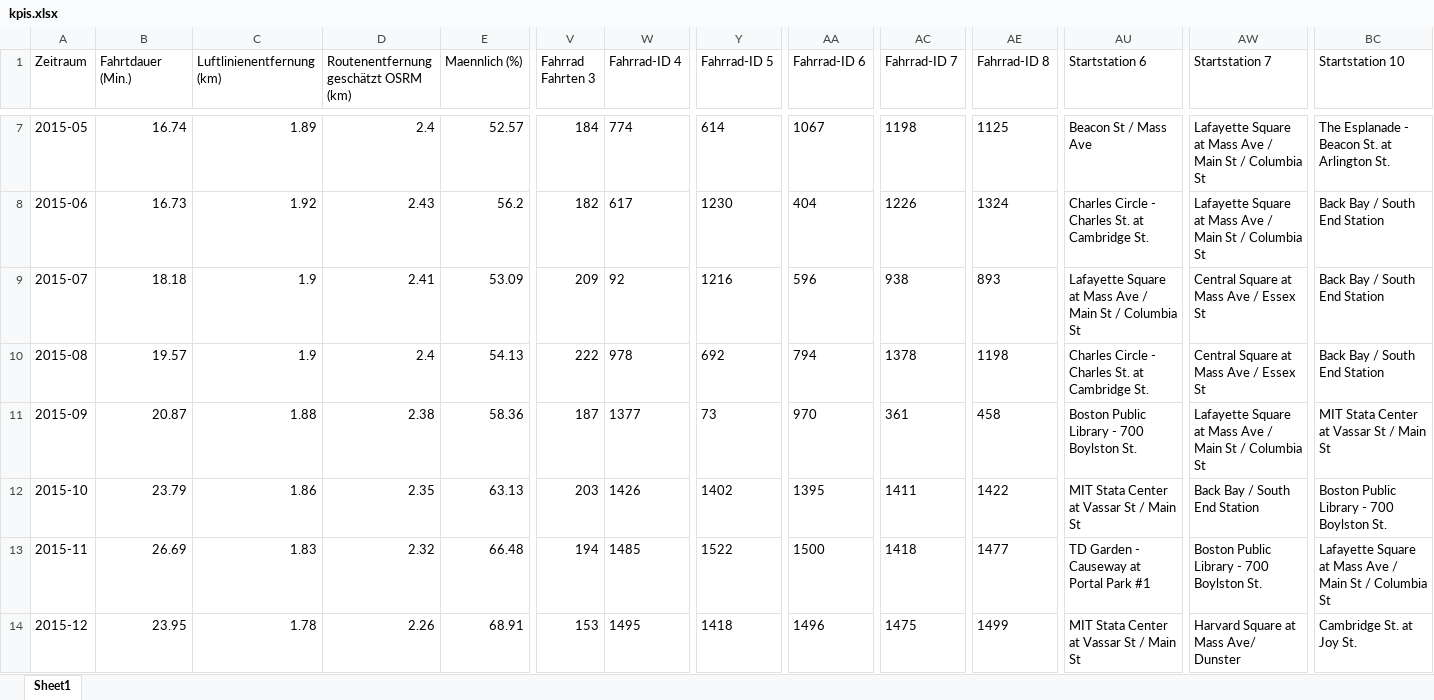
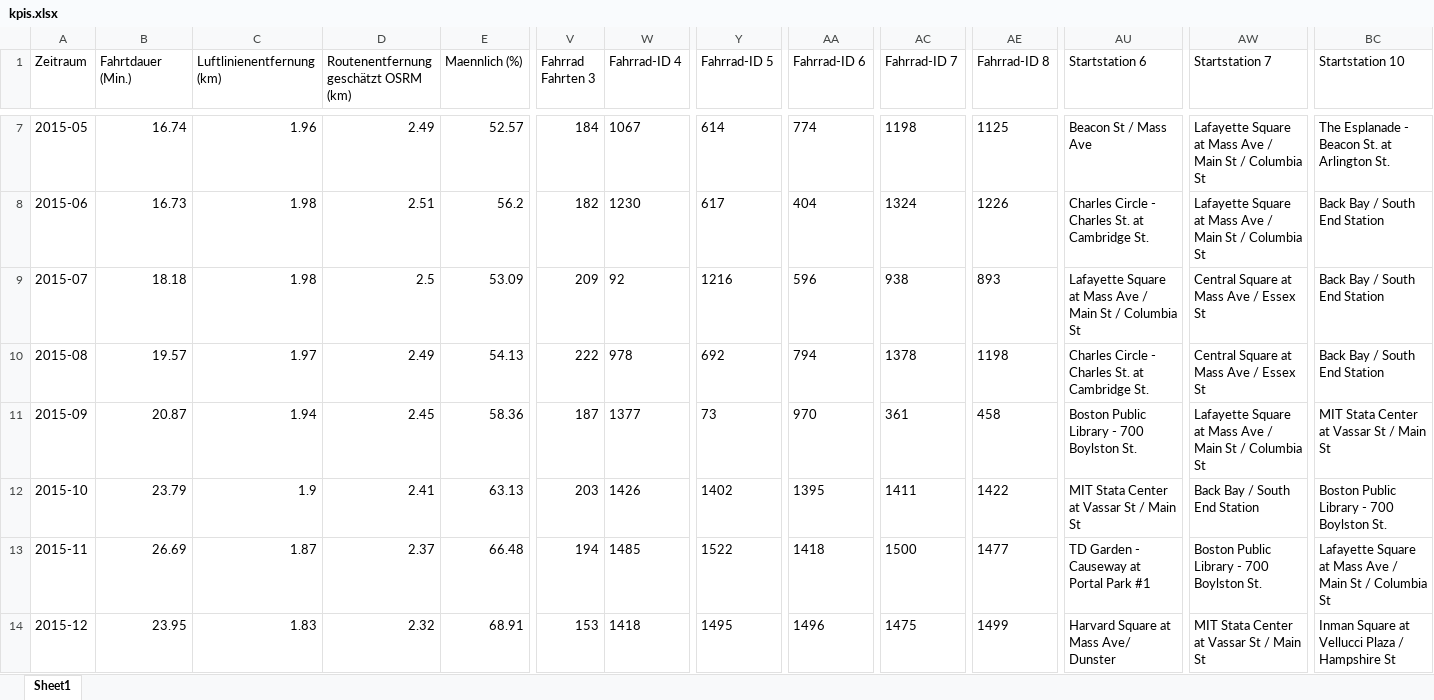
Before and after one commit to SvenRgr/BigData, an Excel workbook: Pruefung/hubway/exports/kpis.xlsx, sheet Sheet1, drawn as a sheet; only a part is shown, gaps mark what is left out; values as stored, in another font and other column widths than the file's, no borders; the diff covers the shown part only; the diff names each change by its address in the sheet, - before the commit and + after, or states it on an @@ line.

```diff
--- a/Pruefung/hubway/exports/kpis.xlsx (sheet Sheet1)
+++ b/Pruefung/hubway/exports/kpis.xlsx (sheet Sheet1)
-C7 (Luftlinienentfernung (km)): 1.89
+C7 (Luftlinienentfernung (km)): 1.96
-D7: 2.4
+D7: 2.49
-W7 (Fahrrad-ID 4): 774
+W7 (Fahrrad-ID 4): 1067
-AA7 (Fahrrad-ID 6): 1067
+AA7 (Fahrrad-ID 6): 774
-C8 (Luftlinienentfernung (km)): 1.92
+C8 (Luftlinienentfernung (km)): 1.98
-D8: 2.43
+D8: 2.51
-W8 (Fahrrad-ID 4): 617
+W8 (Fahrrad-ID 4): 1230
-Y8 (Fahrrad-ID 5): 1230
+Y8 (Fahrrad-ID 5): 617
-AC8 (Fahrrad-ID 7): 1226
+AC8 (Fahrrad-ID 7): 1324
-AE8 (Fahrrad-ID 8): 1324
+AE8 (Fahrrad-ID 8): 1226
-C9 (Luftlinienentfernung (km)): 1.9
+C9 (Luftlinienentfernung (km)): 1.98
-D9: 2.41
+D9: 2.5
-C10 (Luftlinienentfernung (km)): 1.9
+C10 (Luftlinienentfernung (km)): 1.97
-D10: 2.4
+D10: 2.49
-C11 (Luftlinienentfernung (km)): 1.88
+C11 (Luftlinienentfernung (km)): 1.94
-D11: 2.38
+D11: 2.45
-C12 (Luftlinienentfernung (km)): 1.86
+C12 (Luftlinienentfernung (km)): 1.9
-D12: 2.35
+D12: 2.41
-C13 (Luftlinienentfernung (km)): 1.83
+C13 (Luftlinienentfernung (km)): 1.87
-D13: 2.32
+D13: 2.37
-AA13 (Fahrrad-ID 6): 1500
+AA13 (Fahrrad-ID 6): 1418
-AC13 (Fahrrad-ID 7): 1418
+AC13 (Fahrrad-ID 7): 1500
-C14 (Luftlinienentfernung (km)): 1.78
+C14 (Luftlinienentfernung (km)): 1.83
-D14: 2.26
+D14: 2.32
-W14 (Fahrrad-ID 4): 1495
+W14 (Fahrrad-ID 4): 1418
-Y14 (Fahrrad-ID 5): 1418
+Y14 (Fahrrad-ID 5): 1495
-AU14 (Startstation 6): MIT Stata Center at Vassar St / Main St
+AU14 (Startstation 6): Harvard Square at Mass Ave/ Dunster
-AW14 (Startstation 7): Harvard Square at Mass Ave/ Dunster
+AW14 (Startstation 7): MIT Stata Center at Vassar St / Main St
-BC14 (Startstation 10): Cambridge St. at Joy St.
+BC14 (Startstation 10): Inman Square at Vellucci Plaza / Hampshire St
```
Also changed, not shown: 132 edited cells elsewhere in this sheet, 5 other files.
